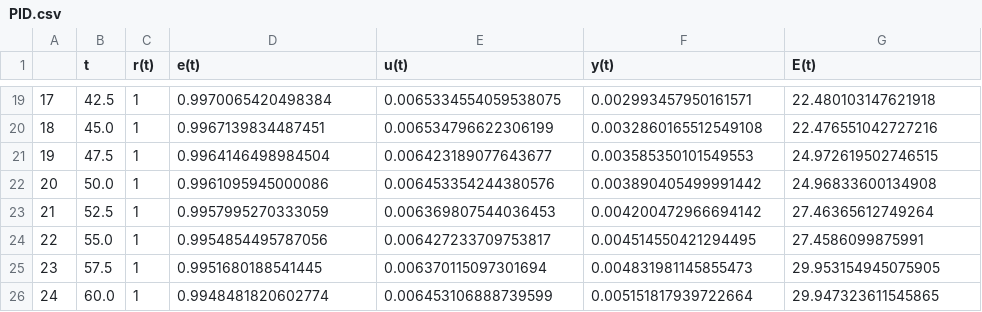
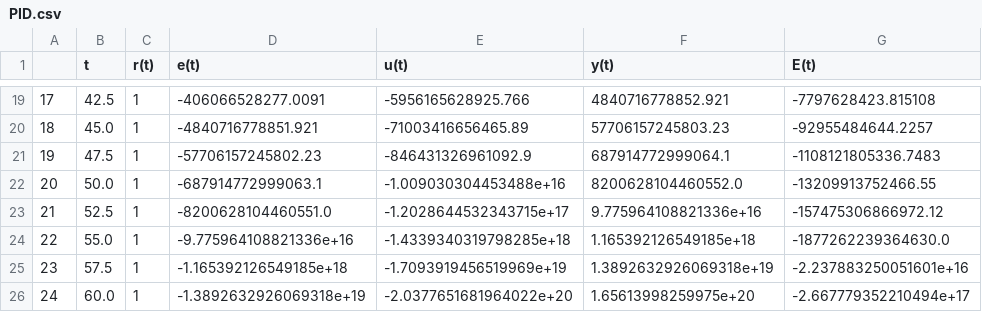
Before and after one commit to sausukei/DSP, a CSV file: PID.csv, drawn as a sheet; only a part is shown, gaps mark what is left out; the diff covers the shown part only.

```diff
--- a/PID.csv
+++ b/PID.csv
@@ -19,8 +19,8 @@
-17,42.5,1,0.9970065420498384,0.0065334554059538075,0.002993457950161571,22.480103147621918
-18,45.0,1,0.9967139834487451,0.006534796622306199,0.0032860165512549108,22.476551042727216
-19,47.5,1,0.9964146498984504,0.006423189077643677,0.003585350101549553,24.972619502746515
-20,50.0,1,0.9961095945000086,0.006453354244380576,0.003890405499991442,24.96833600134908
-21,52.5,1,0.9957995270333059,0.006369807544036453,0.004200472966694142,27.46365612749264
-22,55.0,1,0.9954854495787056,0.006427233709753817,0.004514550421294495,27.4586099875991
-23,57.5,1,0.9951680188541445,0.006370115097301694,0.004831981145855473,29.953154945075905
-24,60.0,1,0.9948481820602774,0.006453106888739599,0.005151817939722664,29.947323611545865
+17,42.5,1,-406066528277.0091,-5956165628925.766,4840716778852.921,-7797628423.815108
+18,45.0,1,-4840716778851.921,-71003416656465.89,57706157245803.23,-92955484644.2257
+19,47.5,1,-57706157245802.23,-846431326961092.9,687914772999064.1,-1108121805336.7483
+20,50.0,1,-687914772999063.1,-1.009030304453488e+16,8200628104460552.0,-13209913752466.55
+21,52.5,1,-8200628104460551.0,-1.2028644532343715e+17,9.775964108821336e+16,-157475306866972.12
+22,55.0,1,-9.775964108821336e+16,-1.4339340319798285e+18,1.165392126549185e+18,-1877262239364630.0
+23,57.5,1,-1.165392126549185e+18,-1.7093919456519969e+19,1.3892632926069318e+19,-2.237883250051601e+16
+24,60.0,1,-1.3892632926069318e+19,-2.0377651681964022e+20,1.65613998259975e+20,-2.667779352210494e+17
```
Also changed, not shown: 69 edited cells elsewhere in this file, 2 other files.
